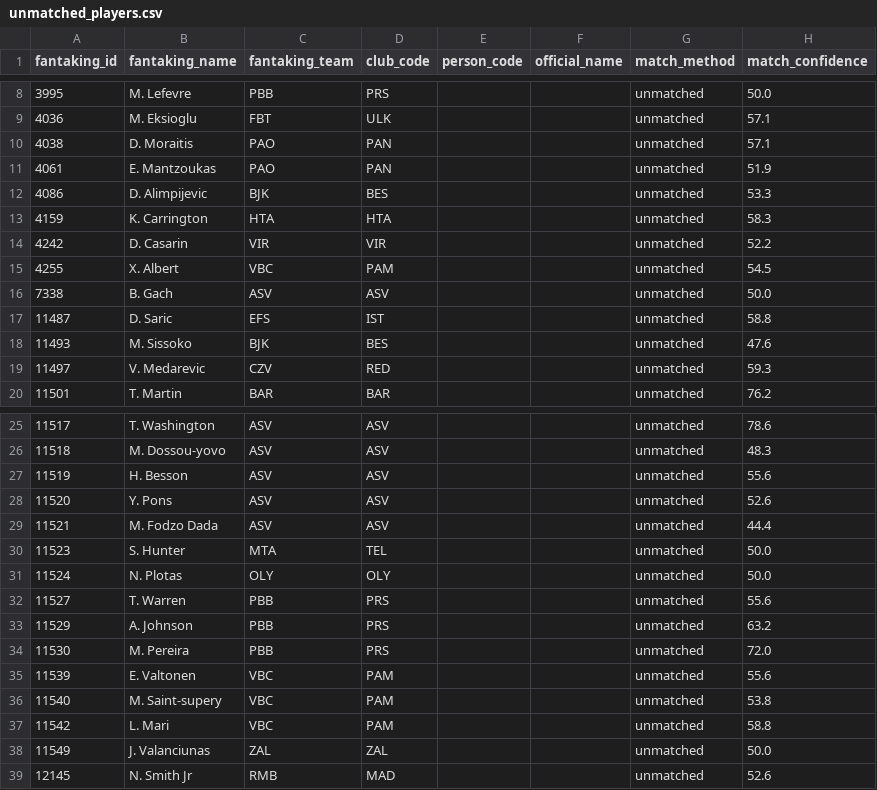
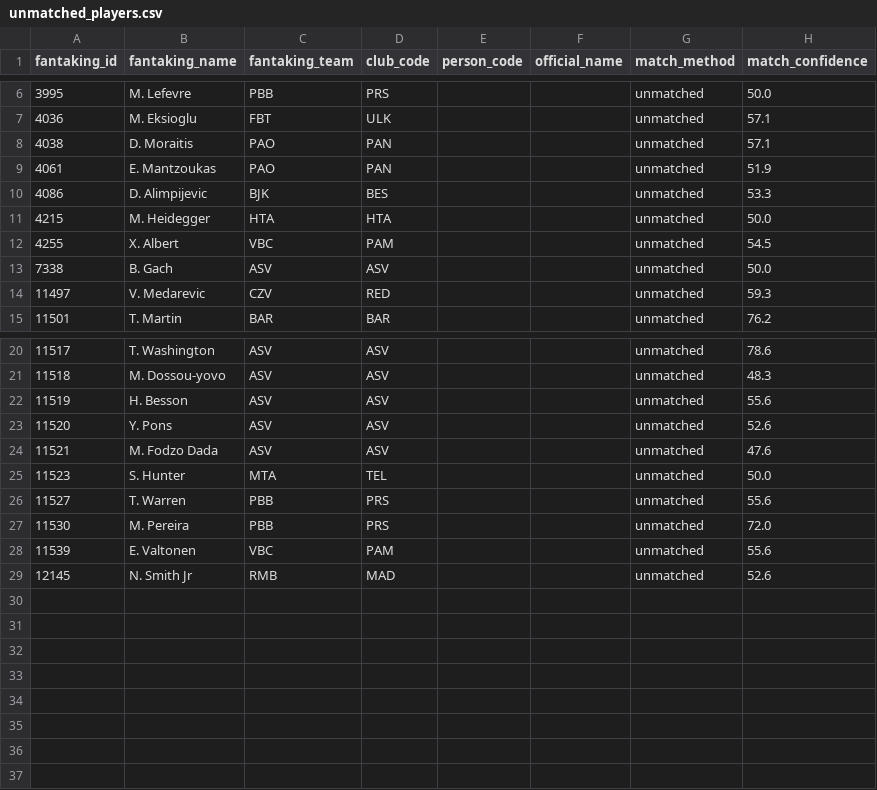
Before and after one commit to gaizkafrutos/euroleague-fantasy-analytics, a CSV file: data/processed/unmatched_players.csv, drawn as a sheet; only a part is shown, gaps mark what is left out; the diff covers the shown part only.

```diff
--- a/data/processed/unmatched_players.csv
+++ b/data/processed/unmatched_players.csv
@@ -12,8 +10,5 @@ fantaking_id,fantaking_name,fantaking_team,club_code,person_code,official_name,m
 4086,D. Alimpijevic,BJK,BES,,,unmatched,53.3
-4159,K. Carrington,HTA,HTA,,,unmatched,58.3
-4242,D. Casarin,VIR,VIR,,,unmatched,52.2
+4215,M. Heidegger,HTA,HTA,,,unmatched,50.0
 4255,X. Albert,VBC,PAM,,,unmatched,54.5
 7338,B. Gach,ASV,ASV,,,unmatched,50.0
-11487,D. Saric,EFS,IST,,,unmatched,58.8
-11493,M. Sissoko,BJK,BES,,,unmatched,47.6
 11497,V. Medarevic,CZV,RED,,,unmatched,59.3
@@ -28,12 +23,7 @@ fantaking_id,fantaking_name,fantaking_team,club_code,person_code,official_name,m
 11520,Y. Pons,ASV,ASV,,,unmatched,52.6
-11521,M. Fodzo Dada,ASV,ASV,,,unmatched,44.4
+11521,M. Fodzo Dada,ASV,ASV,,,unmatched,47.6
 11523,S. Hunter,MTA,TEL,,,unmatched,50.0
-11524,N. Plotas,OLY,OLY,,,unmatched,50.0
 11527,T. Warren,PBB,PRS,,,unmatched,55.6
-11529,A. Johnson,PBB,PRS,,,unmatched,63.2
 11530,M. Pereira,PBB,PRS,,,unmatched,72.0
 11539,E. Valtonen,VBC,PAM,,,unmatched,55.6
-11540,M. Saint-supery,VBC,PAM,,,unmatched,53.8
-11542,L. Mari,VBC,PAM,,,unmatched,58.8
-11549,J. Valanciunas,ZAL,ZAL,,,unmatched,50.0
 12145,N. Smith Jr,RMB,MAD,,,unmatched,52.6
```
Also changed, not shown: 2 removed rows and 1 edited cell elsewhere in this file, data/processed/crosswalk.csv, 9 other files.
